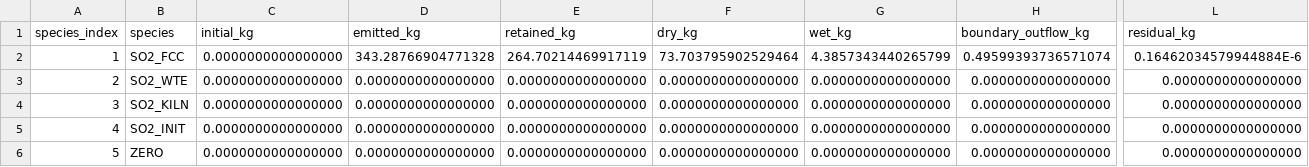
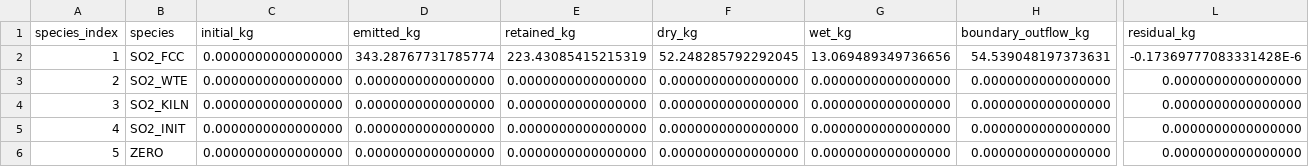
Before and after one commit to baiming-zhang/Agent_climate, a CSV file: terrain42/results/mass_ledger.csv, drawn as a sheet; only a part is shown, gaps mark what is left out; the diff names each change by its address in the sheet, - before the commit and + after, or states it on an @@ line.

```diff
--- a/terrain42/results/mass_ledger.csv
+++ b/terrain42/results/mass_ledger.csv
-D2 (emitted_kg): 343.28766904771328
+D2 (emitted_kg): 343.28767731785774
-E2 (retained_kg): 264.70214469917119
+E2 (retained_kg): 223.43085415215319
-F2 (dry_kg): 73.703795902529464
+F2 (dry_kg): 52.248285792292045
-G2 (wet_kg): 4.3857343440265799
+G2 (wet_kg): 13.069489349736656
-H2 (boundary_outflow_kg): 0.49599393736571074
+H2 (boundary_outflow_kg): 54.539048197373631
-L2 (residual_kg): 0.16462034579944884E-6
+L2 (residual_kg): -0.17369777083331428E-6
```
Also changed, not shown: terrain42/scientific/mass_ledger.csv, terrain42/scientific/receptors.csv, 37 other files.
